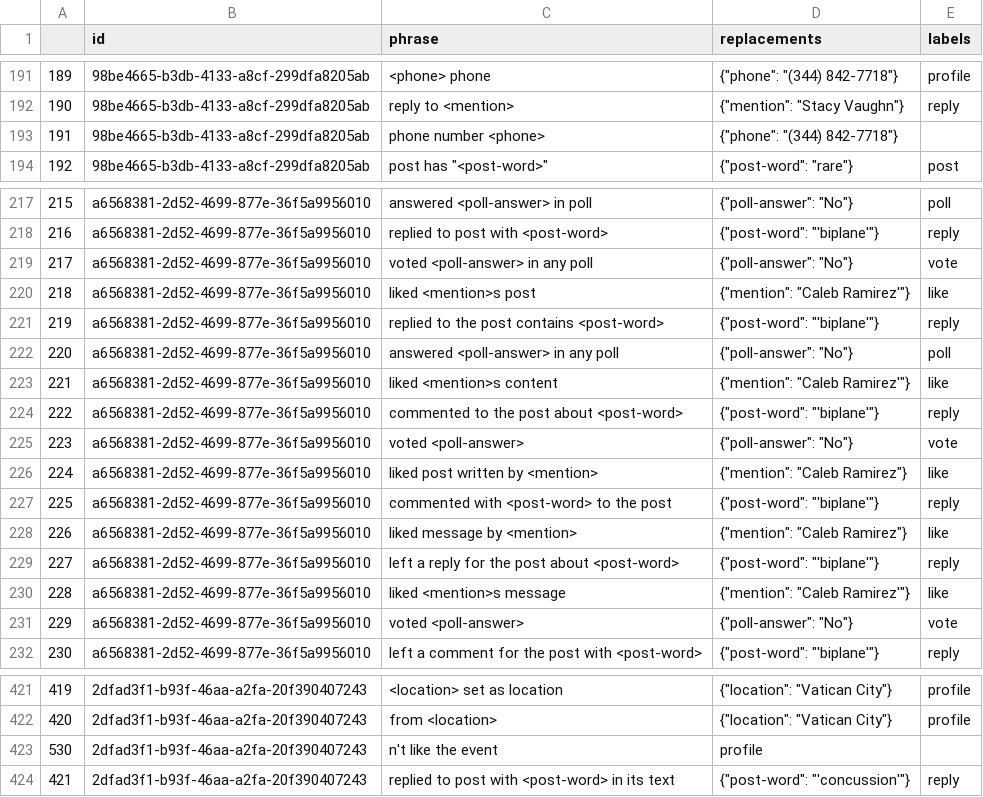
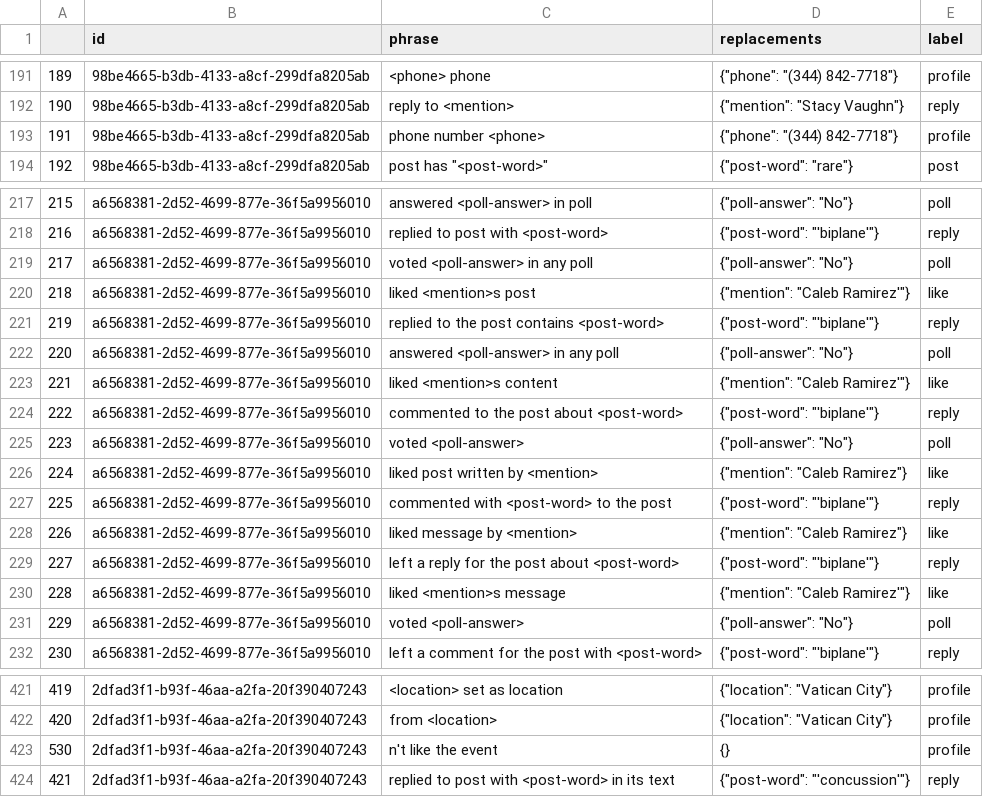
Before and after one commit to sudodoki/prj-nlp, a CSV file: students/SerhiiNechyporchuk/project/dataset/with_labels_1522902786972.csv, drawn as a sheet; only a part is shown, gaps mark what is left out; the diff covers the shown part only.

```diff
--- a/students/SerhiiNechyporchuk/project/dataset/with_labels_1522902786972.csv
+++ b/students/SerhiiNechyporchuk/project/dataset/with_labels_1522902786972.csv
@@ -1 +1 @@
-,id,phrase,replacements,labels
+,id,phrase,replacements,label
@@ -193,3 +193,3 @@
 190,98be4665-b3db-4133-a8cf-299dfa8205ab,reply to <mention>,"{""mention"": ""Stacy Vaughn""}",reply
-191,98be4665-b3db-4133-a8cf-299dfa8205ab,phone number <phone>,"{""phone"": ""(344) 842-7718""}",
+191,98be4665-b3db-4133-a8cf-299dfa8205ab,phone number <phone>,"{""phone"": ""(344) 842-7718""}",profile
 192,98be4665-b3db-4133-a8cf-299dfa8205ab,"post has ""<post-word>""","{""post-word"": ""rare""}",post
@@ -219,3 +219,3 @@
 216,a6568381-2d52-4699-877e-36f5a9956010,replied to post with <post-word>,"{""post-word"": ""'biplane'""}",reply
-217,a6568381-2d52-4699-877e-36f5a9956010,voted <poll-answer> in any poll,"{""poll-answer"": ""No""}",vote
+217,a6568381-2d52-4699-877e-36f5a9956010,voted <poll-answer> in any poll,"{""poll-answer"": ""No""}",poll
 218,a6568381-2d52-4699-877e-36f5a9956010,liked <mention>s post,"{""mention"": ""Caleb Ramirez'""}",like
@@ -225,3 +225,3 @@
 222,a6568381-2d52-4699-877e-36f5a9956010,commented to the post about <post-word>,"{""post-word"": ""'biplane'""}",reply
-223,a6568381-2d52-4699-877e-36f5a9956010,voted <poll-answer>,"{""poll-answer"": ""No""}",vote
+223,a6568381-2d52-4699-877e-36f5a9956010,voted <poll-answer>,"{""poll-answer"": ""No""}",poll
 224,a6568381-2d52-4699-877e-36f5a9956010,liked post written by <mention>,"{""mention"": ""Caleb Ramirez""}",like
@@ -231,3 +231,3 @@
 228,a6568381-2d52-4699-877e-36f5a9956010,liked  <mention>s message,"{""mention"": ""Caleb Ramirez'""}",like
-229,a6568381-2d52-4699-877e-36f5a9956010, voted <poll-answer>,"{""poll-answer"": ""No""}",vote
+229,a6568381-2d52-4699-877e-36f5a9956010, voted <poll-answer>,"{""poll-answer"": ""No""}",poll
 230,a6568381-2d52-4699-877e-36f5a9956010,left a comment for the post with <post-word>,"{""post-word"": ""'biplane'""}",reply
@@ -423,3 +423,3 @@
 420,2dfad3f1-b93f-46aa-a2fa-20f390407243,from <location>,"{""location"": ""Vatican City""}",profile
-530,2dfad3f1-b93f-46aa-a2fa-20f390407243,n't like the event,profile
+530,2dfad3f1-b93f-46aa-a2fa-20f390407243,n't like the event,{},profile
 421,2dfad3f1-b93f-46aa-a2fa-20f390407243,replied to post with <post-word> in its text,"{""post-word"": ""'concussion'""}",reply
```
Also changed, not shown: 25 edited cells elsewhere in this file, 2 other files.
